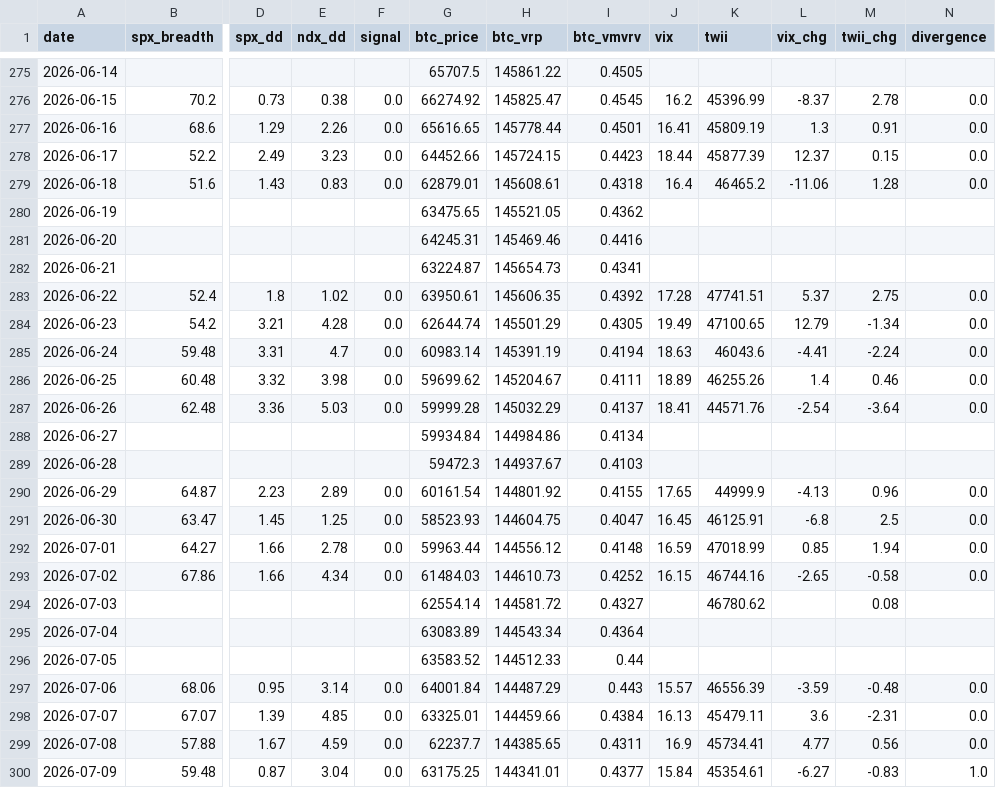
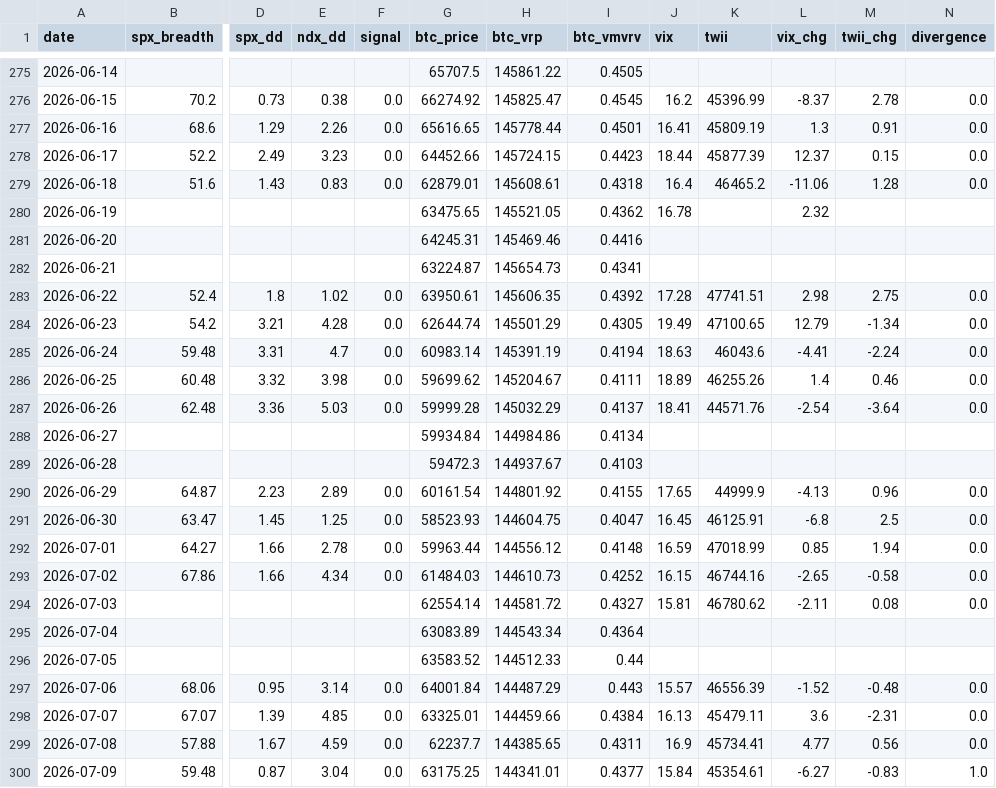
Before and after one commit to luke120513-sys/dip-signal, a CSV file: history.csv, drawn as a sheet; only a part is shown, gaps mark what is left out; the diff covers the shown part only; the diff names each change by its address in the sheet, - before the commit and + after, or states it on an @@ line.

```diff
--- a/history.csv
+++ b/history.csv
-J280 (vix): (empty)
+J280 (vix): 16.78
-L280 (vix_chg): (empty)
+L280 (vix_chg): 2.32
-L283 (vix_chg): 5.37
+L283 (vix_chg): 2.98
-J294 (vix): (empty)
+J294 (vix): 15.81
-L294 (vix_chg): (empty)
+L294 (vix_chg): -2.11
-N294 (divergence): (empty)
+N294 (divergence): 0.0
-L297 (vix_chg): -3.59
+L297 (vix_chg): -1.52
```
Also changed, not shown: 31 edited cells elsewhere in this file, 3 other files.
